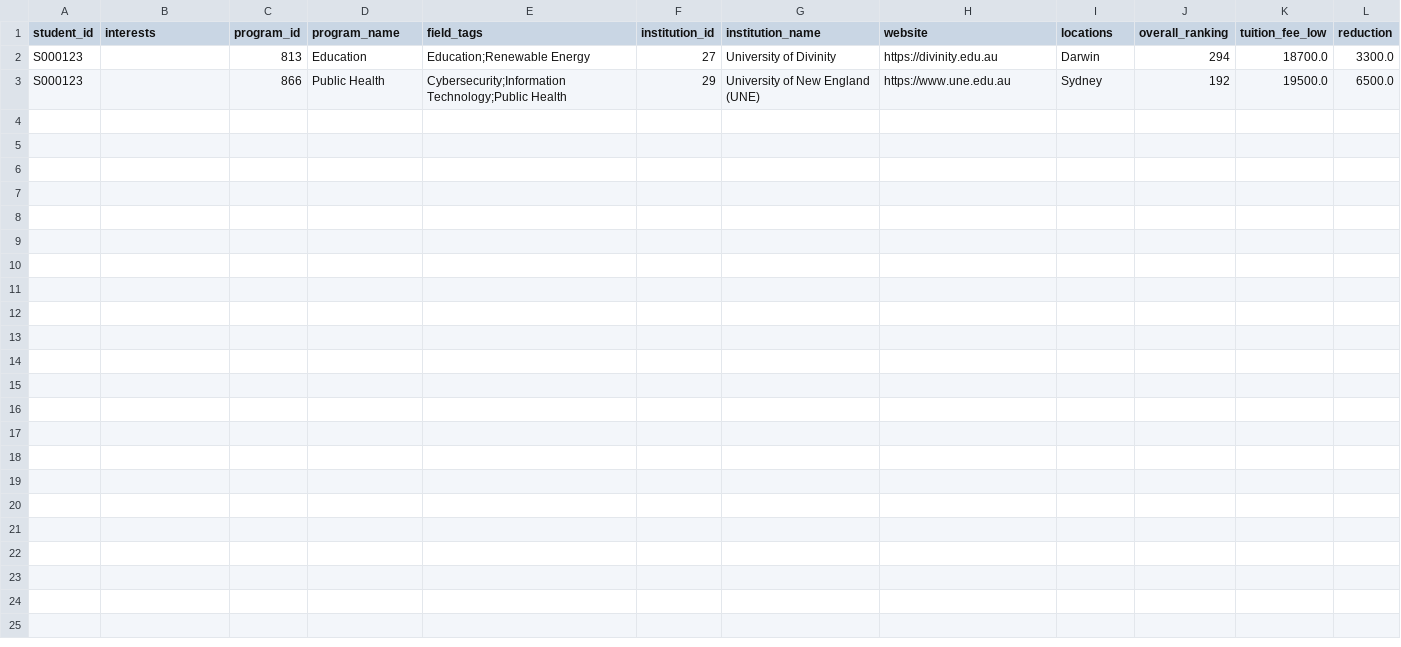
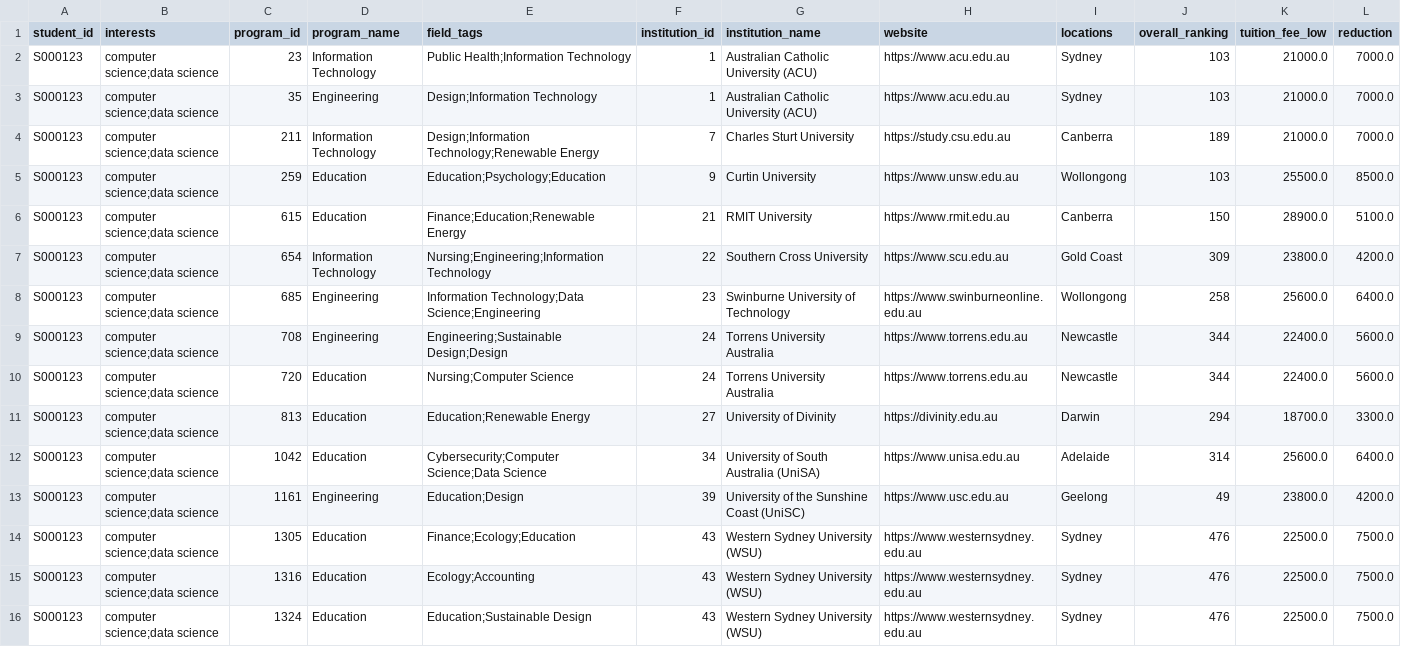
Before and after one commit to 2004JL/HDG_group, a CSV file: output/student_program_retrieval.csv, drawn as a sheet.

```diff
--- a/output/student_program_retrieval.csv
+++ b/output/student_program_retrieval.csv
@@ -1,3 +1,16 @@
 student_id,interests,program_id,program_name,field_tags,institution_id,institution_name,website,locations,overall_ranking,tuition_fee_low,reduction
-S000123,,813,Education,Education;Renewable Energy,27,University of Divinity,https://divinity.edu.au,Darwin,294,18700.0,3300.0
-S000123,,866,Public Health,Cybersecurity;Information Technology;Public Health,29,University of New England (UNE),https://www.une.edu.au,Sydney,192,19500.0,6500.0
+S000123,computer science;data science,23,Information Technology,Public Health;Information Technology,1,Australian Catholic University (ACU),https://www.acu.edu.au,Sydney,103,21000.0,7000.0
+S000123,computer science;data science,35,Engineering,Design;Information Technology,1,Australian Catholic University (ACU),https://www.acu.edu.au,Sydney,103,21000.0,7000.0
+S000123,computer science;data science,211,Information Technology,Design;Information Technology;Renewable Energy,7,Charles Sturt University,https://study.csu.edu.au,Canberra,189,21000.0,7000.0
+S000123,computer science;data science,259,Education,Education;Psychology;Education,9,Curtin University,https://www.unsw.edu.au,Wollongong,103,25500.0,8500.0
+S000123,computer science;data science,615,Education,Finance;Education;Renewable Energy,21,RMIT University,https://www.rmit.edu.au,Canberra,150,28900.0,5100.0
+S000123,computer science;data science,654,Information Technology,Nursing;Engineering;Information Technology,22,Southern Cross University,https://www.scu.edu.au,Gold Coast,309,23800.0,4200.0
+S000123,computer science;data science,685,Engineering,Information Technology;Data Science;Engineering,23,Swinburne University of Technology,https://www.swinburneonline.edu.au,Wollongong,258,25600.0,6400.0
+S000123,computer science;data science,708,Engineering,Engineering;Sustainable Design;Design,24,Torrens University Australia,https://www.torrens.edu.au,Newcastle,344,22400.0,5600.0
+S000123,computer science;data science,720,Education,Nursing;Computer Science,24,Torrens University Australia,https://www.torrens.edu.au,Newcastle,344,22400.0,5600.0
+S000123,computer science;data science,813,Education,Education;Renewable Energy,27,University of Divinity,https://divinity.edu.au,Darwin,294,18700.0,3300.0
+S000123,computer science;data science,1042,Education,Cybersecurity;Computer Science;Data Science,34,University of South Australia (UniSA),https://www.unisa.edu.au,Adelaide,314,25600.0,6400.0
+S000123,computer science;data science,1161,Engineering,Education;Design,39,University of the Sunshine Coast (UniSC),https://www.usc.edu.au,Geelong,49,23800.0,4200.0
+S000123,computer science;data science,1305,Education,Finance;Ecology;Education,43,Western Sydney University (WSU),https://www.westernsydney.edu.au,Sydney,476,22500.0,7500.0
+S000123,computer science;data science,1316,Education,Ecology;Accounting,43,Western Sydney University (WSU),https://www.westernsydney.edu.au,Sydney,476,22500.0,7500.0
+S000123,computer science;data science,1324,Education,Education;Sustainable Design,43,Western Sydney University (WSU),https://www.westernsydney.edu.au,Sydney,476,22500.0,7500.0
```
Also changed, not shown: output/core_program.csv, output/student_program.csv, 6 other files.
